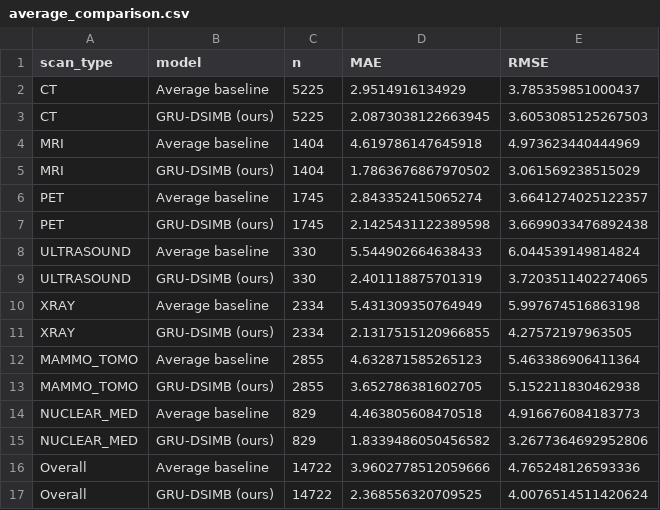
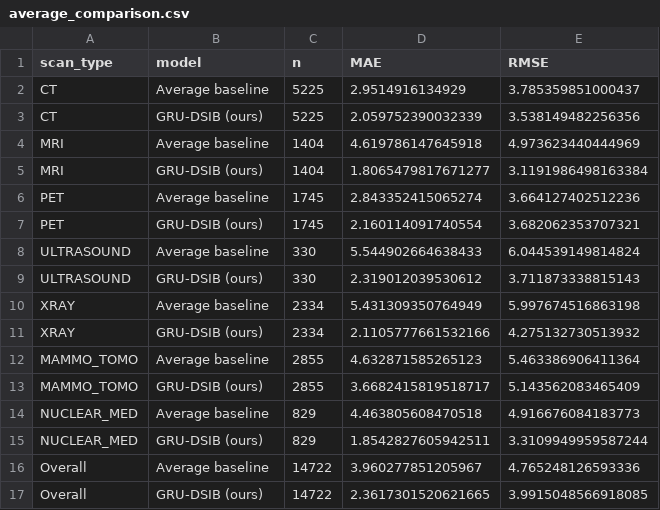
Before and after one commit to Hanqk97/Beyond-Rigid-Guidelines-Learning-the-Nuance-of-Real-World-Breast-Cancer-Imaging-Surveillance, a CSV file: aggregate_results/average_comparison.csv, drawn as a sheet.

```diff
--- a/aggregate_results/average_comparison.csv
+++ b/aggregate_results/average_comparison.csv
@@ -2,16 +2,16 @@ scan_type,model,n,MAE,RMSE
 CT,Average baseline,5225,2.9514916134929,3.785359851000437
-CT,GRU-DSIMB (ours),5225,2.0873038122663945,3.6053085125267503
+CT,GRU-DSIB (ours),5225,2.059752390032339,3.538149482256356
 MRI,Average baseline,1404,4.619786147645918,4.973623440444969
-MRI,GRU-DSIMB (ours),1404,1.7863676867970502,3.061569238515029
-PET,Average baseline,1745,2.843352415065274,3.6641274025122357
-PET,GRU-DSIMB (ours),1745,2.1425431122389598,3.6699033476892438
+MRI,GRU-DSIB (ours),1404,1.8065479817671277,3.1191986498163384
+PET,Average baseline,1745,2.843352415065274,3.664127402512236
+PET,GRU-DSIB (ours),1745,2.160114091740554,3.682062353707321
 ULTRASOUND,Average baseline,330,5.544902664638433,6.044539149814824
-ULTRASOUND,GRU-DSIMB (ours),330,2.401118875701319,3.7203511402274065
+ULTRASOUND,GRU-DSIB (ours),330,2.319012039530612,3.711873338815143
 XRAY,Average baseline,2334,5.431309350764949,5.997674516863198
-XRAY,GRU-DSIMB (ours),2334,2.1317515120966855,4.27572197963505
+XRAY,GRU-DSIB (ours),2334,2.1105777661532166,4.275132730513932
 MAMMO_TOMO,Average baseline,2855,4.632871585265123,5.463386906411364
-MAMMO_TOMO,GRU-DSIMB (ours),2855,3.652786381602705,5.152211830462938
+MAMMO_TOMO,GRU-DSIB (ours),2855,3.6682415819518717,5.143562083465409
 NUCLEAR_MED,Average baseline,829,4.463805608470518,4.916676084183773
-NUCLEAR_MED,GRU-DSIMB (ours),829,1.8339486050456582,3.2677364692952806
-Overall,Average baseline,14722,3.9602778512059666,4.765248126593336
-Overall,GRU-DSIMB (ours),14722,2.368556320709525,4.0076514511420624
+NUCLEAR_MED,GRU-DSIB (ours),829,1.8542827605942511,3.3109949959587244
+Overall,Average baseline,14722,3.960277851205967,4.765248126593336
+Overall,GRU-DSIB (ours),14722,2.3617301520621665,3.9915048566918085
```
Also changed, not shown: aggregate_results/feature_group_contributions.csv, aggregate_results/guideline_comparison.csv, 8 other files.
